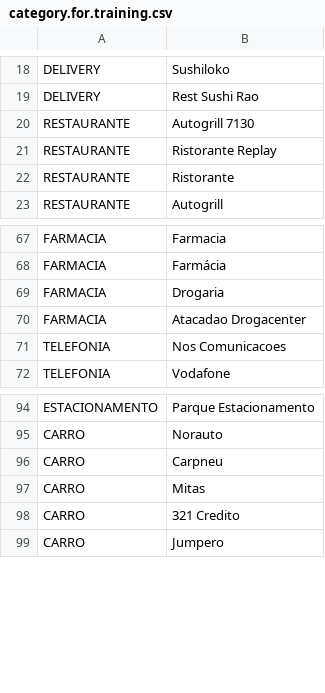
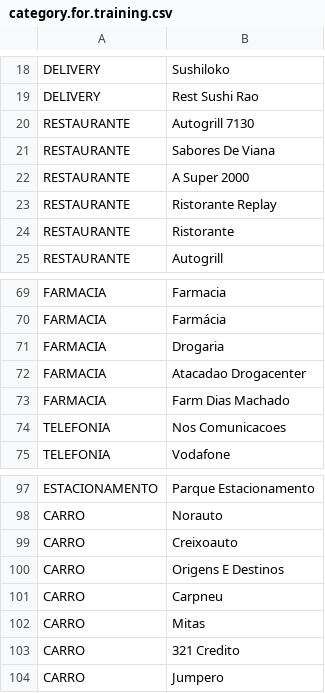
Before and after one commit to lhenriquegomescamilo/e-balance, a CSV file: src/main/resources/dataset/category.for.training.csv, drawn as a sheet; only a part is shown, gaps mark what is left out; the diff names each change by its address in the sheet, - before the commit and + after, or states it on an @@ line.

```diff
--- a/src/main/resources/dataset/category.for.training.csv
+++ b/src/main/resources/dataset/category.for.training.csv
+row 21: RESTAURANTE | Sabores De Viana
+row 22: RESTAURANTE | A Super 2000
+row 73: FARMACIA | Farm Dias Machado
+row 99: CARRO | Creixoauto
+row 100: CARRO | Origens E Destinos
```
Also changed, not shown: 3 other files.
